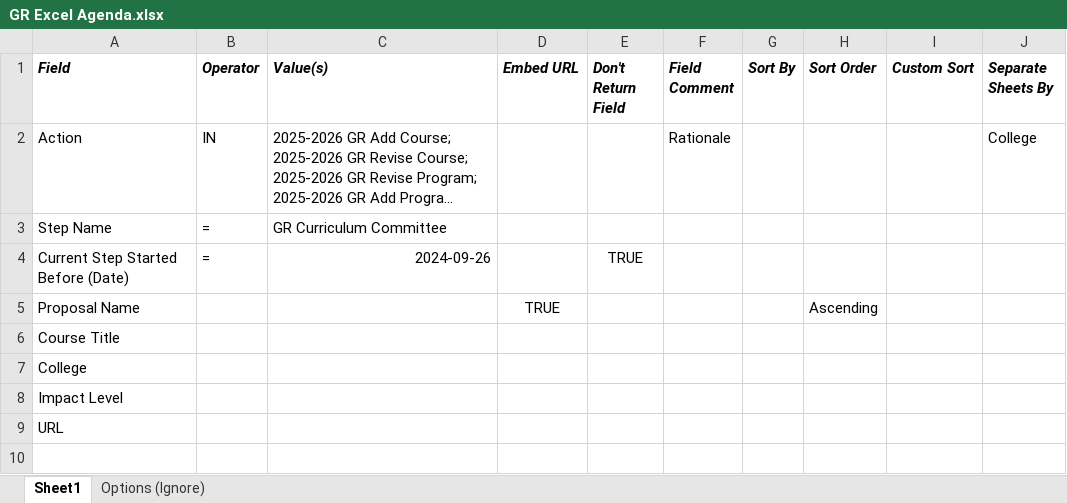
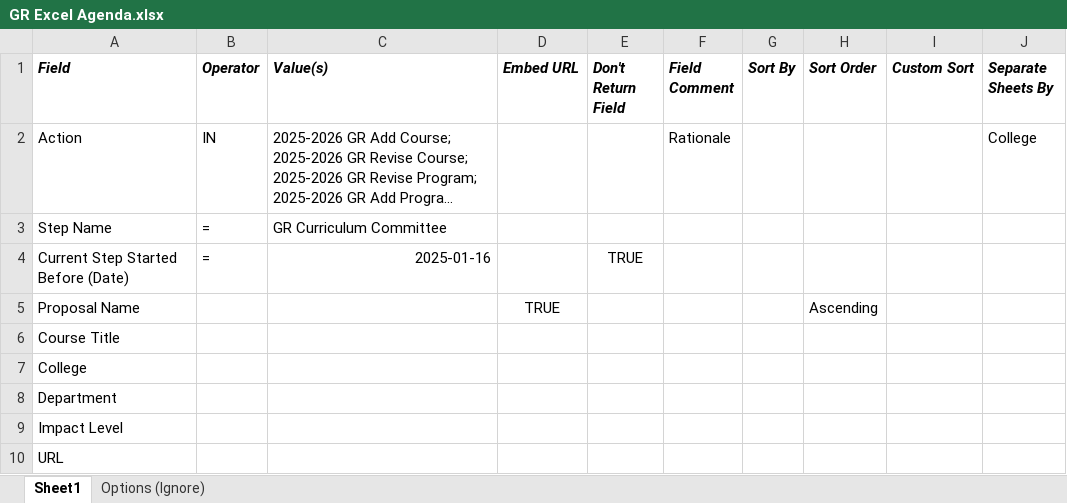
Before and after one commit to jas0123uah/curriculog_excel_sheet_generator, an Excel workbook: inputs/GR Excel Agenda.xlsx, sheet Sheet1, drawn as a sheet; long unchanged cells end in …; values as stored, in another font and other column widths than the file's, no borders; the diff names each change by its address in the sheet, - before the commit and + after, or states it on an @@ line.

```diff
--- a/inputs/GR Excel Agenda.xlsx (sheet Sheet1)
+++ b/inputs/GR Excel Agenda.xlsx (sheet Sheet1)
-C4 (Value(s)): 2024-09-26
+C4 (Value(s)): 2025-01-16
+row 8: Department
```
Also changed, not shown: inputs/Course Changes 2025-2026.xlsx, inputs/UG Excel Agenda.xlsx, 1 other file.
